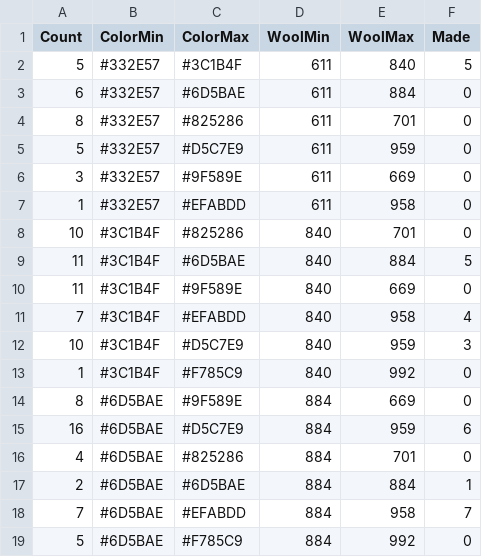
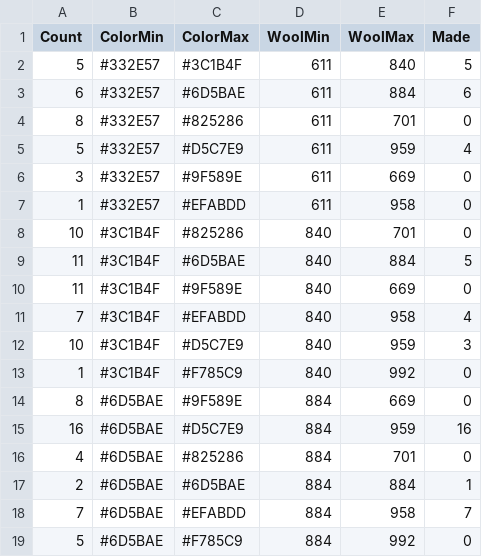
Before and after one commit to gaellerem/TempBlanket, a CSV file: datas/color_pairs.csv, drawn as a sheet; only a part is shown.

```diff
--- a/datas/color_pairs.csv
+++ b/datas/color_pairs.csv
@@ -2,5 +2,5 @@ Count;ColorMin;ColorMax;WoolMin;WoolMax;Made
 5;#332E57;#3C1B4F;611;840;5
-6;#332E57;#6D5BAE;611;884;0
+6;#332E57;#6D5BAE;611;884;6
 8;#332E57;#825286;611;701;0
-5;#332E57;#D5C7E9;611;959;0
+5;#332E57;#D5C7E9;611;959;4
 3;#332E57;#9F589E;611;669;0
@@ -14,3 +14,3 @@ Count;ColorMin;ColorMax;WoolMin;WoolMax;Made
 8;#6D5BAE;#9F589E;884;669;0
-16;#6D5BAE;#D5C7E9;884;959;6
+16;#6D5BAE;#D5C7E9;884;959;16
 4;#6D5BAE;#825286;884;701;0
```
Also changed, not shown: datas/data.csv, 1 other file.
